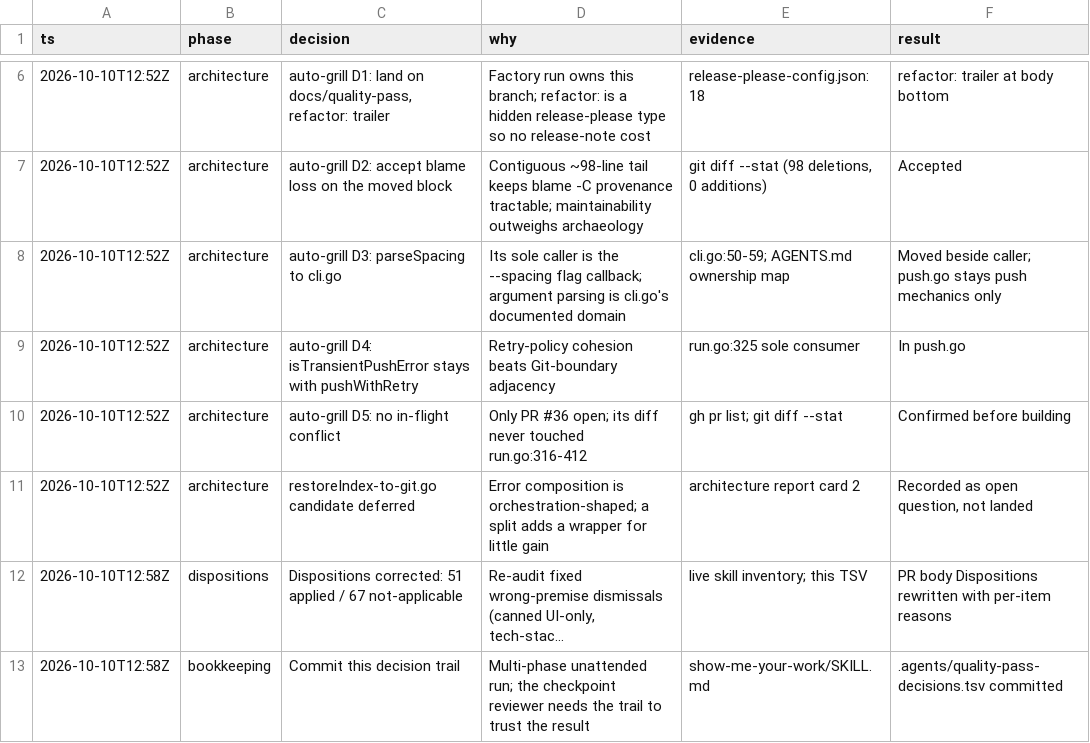
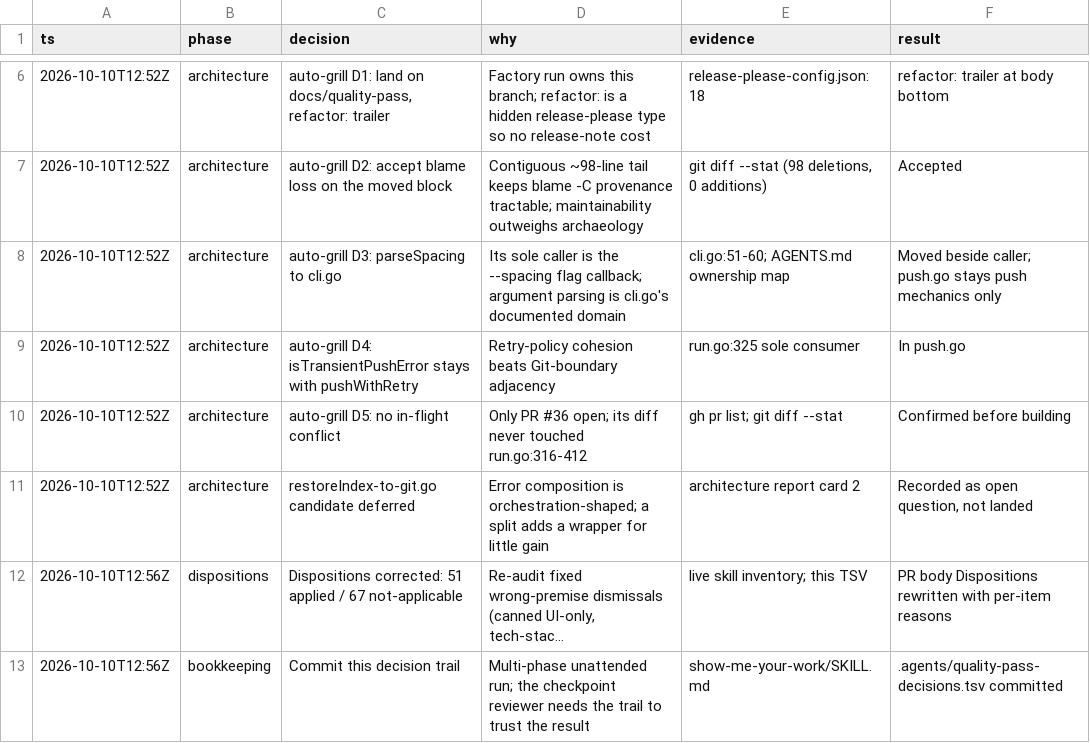
Before and after one commit to jishnuteegala/git-chunks, a TSV file: .agents/quality-pass-decisions.tsv, drawn as a sheet; only a part is shown, gaps mark what is left out; long unchanged cells end in …; the diff names each change by its address in the sheet, - before the commit and + after, or states it on an @@ line.

```diff
--- a/.agents/quality-pass-decisions.tsv
+++ b/.agents/quality-pass-decisions.tsv
-E8 (evidence): cli.go:50-59; AGENTS.md ownership map
+E8 (evidence): cli.go:51-60; AGENTS.md ownership map
-A12:A13 (ts): 2026-10-10T12:58Z
+A12:A13 (ts): 2026-10-10T12:56Z
```
Also changed, not shown: 2 other files.
